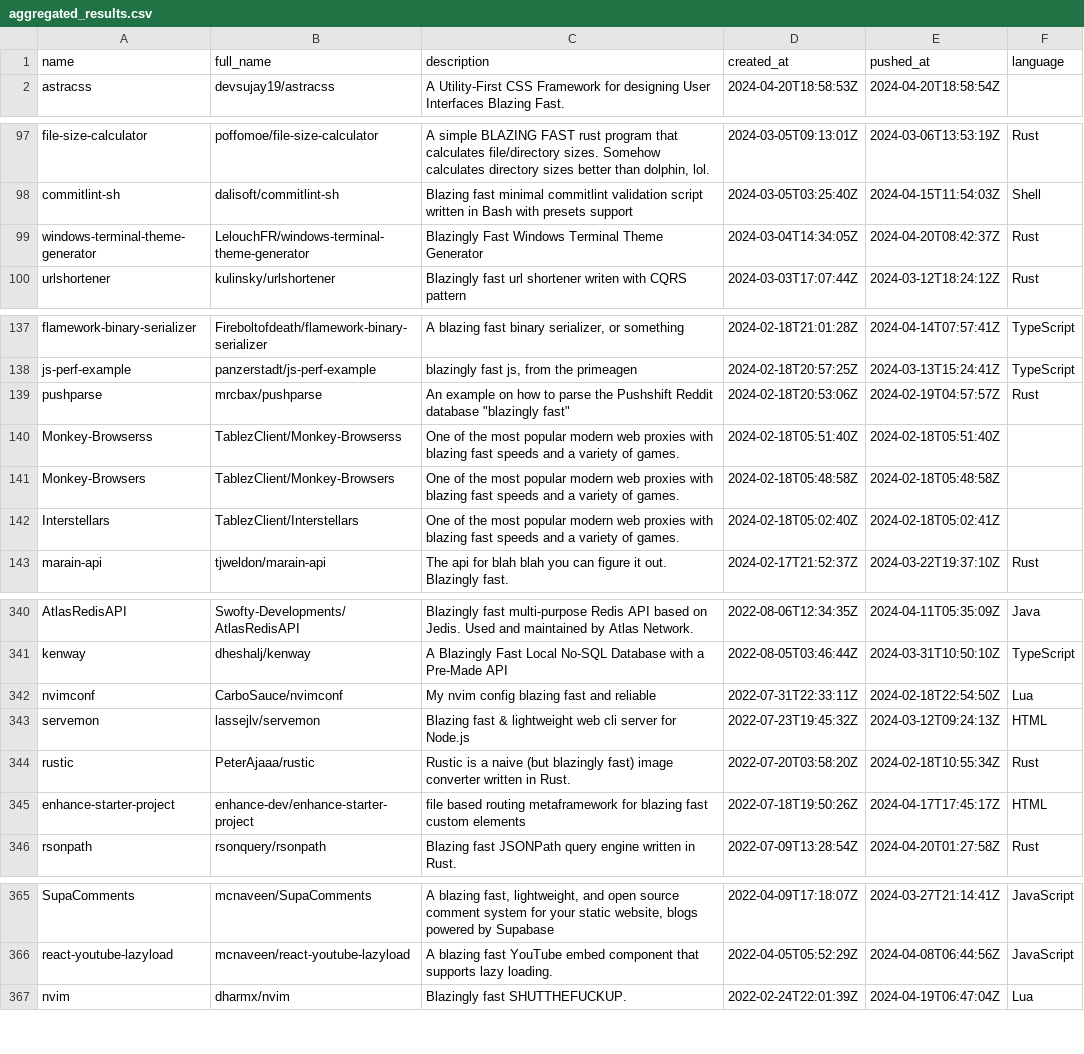
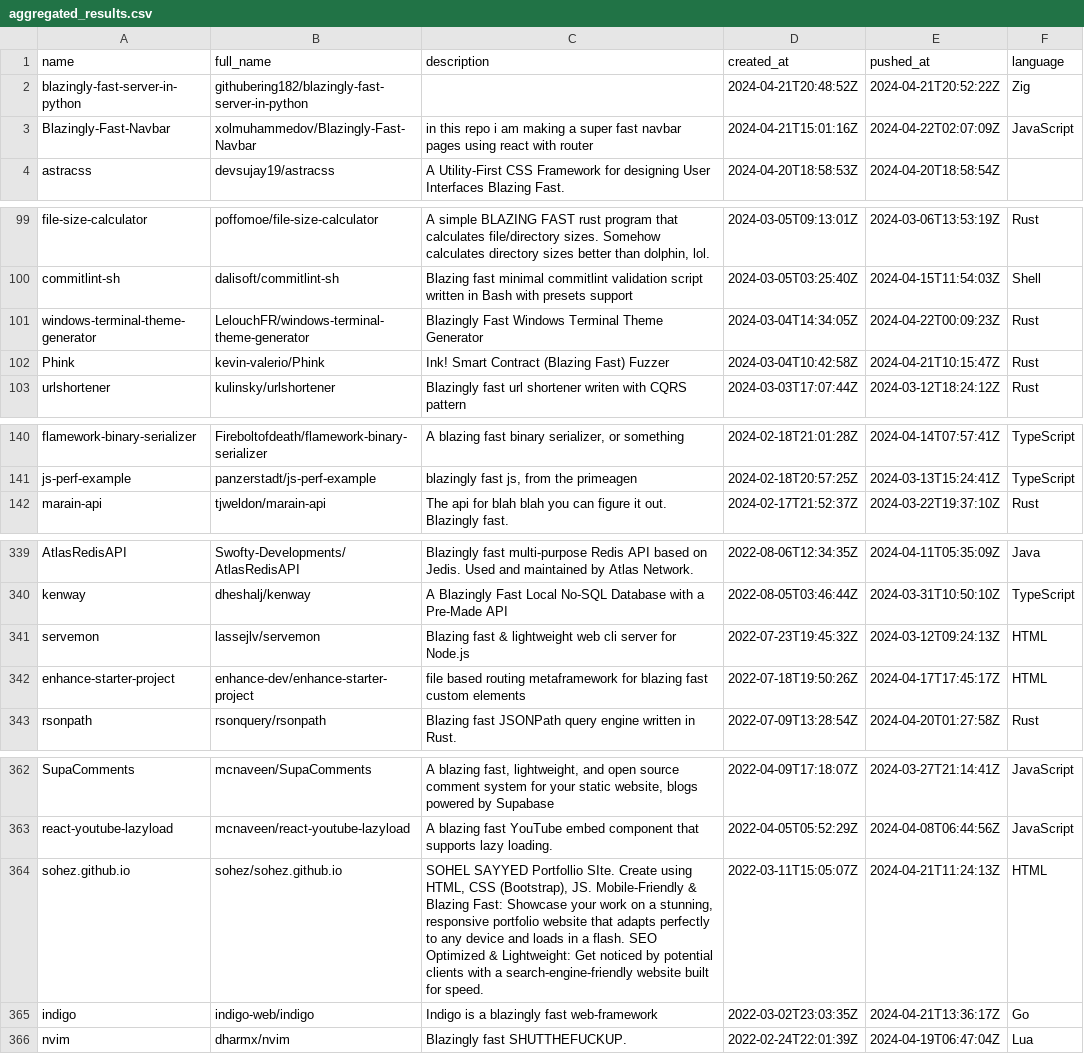
Before and after one commit to ninpnin/days-since-blazingly-fast, a CSV file: data/aggregated_results.csv, drawn as a sheet; only a part is shown, gaps mark what is left out; the diff covers the shown part only.

```diff
--- a/data/aggregated_results.csv
+++ b/data/aggregated_results.csv
@@ -1,2 +1,4 @@
 name,full_name,description,created_at,pushed_at,language
+blazingly-fast-server-in-python,githubering182/blazingly-fast-server-in-python,,2024-04-21T20:48:52Z,2024-04-21T20:52:22Z,Zig
+Blazingly-Fast-Navbar,xolmuhammedov/Blazingly-Fast-Navbar,in this repo i am making a super fast navbar pages using react with router,2024-04-21T15:01:16Z,2024-04-22T02:07:09Z,JavaScript
 astracss,devsujay19/astracss,A Utility-First CSS Framework for designing User Interfaces Blazing Fast.,2024-04-20T18:58:53Z,2024-04-20T18:58:54Z,
@@ -98,3 +100,4 @@ file-size-calculator,poffomoe/file-size-calculator,"A simple BLAZING FAST rust p
 commitlint-sh,dalisoft/commitlint-sh,Blazing fast minimal commitlint validation script written in Bash with presets support,2024-03-05T03:25:40Z,2024-04-15T11:54:03Z,Shell
-windows-terminal-theme-generator,LelouchFR/windows-terminal-theme-generator,Blazingly Fast Windows Terminal Theme Generator ,2024-03-04T14:34:05Z,2024-04-20T08:42:37Z,Rust
+windows-terminal-theme-generator,LelouchFR/windows-terminal-theme-generator,Blazingly Fast Windows Terminal Theme Generator ,2024-03-04T14:34:05Z,2024-04-22T00:09:23Z,Rust
+Phink,kevin-valerio/Phink,Ink! Smart Contract (Blazing Fast) Fuzzer ,2024-03-04T10:42:58Z,2024-04-21T10:15:47Z,Rust
 urlshortener,kulinsky/urlshortener,Blazingly fast url shortener writen with CQRS pattern,2024-03-03T17:07:44Z,2024-03-12T18:24:12Z,Rust
@@ -138,6 +141,2 @@ flamework-binary-serializer,Fireboltofdeath/flamework-binary-serializer,"A blazi
 js-perf-example,panzerstadt/js-perf-example,"blazingly fast js, from the primeagen",2024-02-18T20:57:25Z,2024-03-13T15:24:41Z,TypeScript
-pushparse,mrcbax/pushparse,"An example on how to parse the Pushshift Reddit database ""blazingly fast""",2024-02-18T20:53:06Z,2024-02-19T04:57:57Z,Rust
-Monkey-Browserss,TablezClient/Monkey-Browserss,One of the most popular modern web proxies with blazing fast speeds and a variety of games.,2024-02-18T05:51:40Z,2024-02-18T05:51:40Z,
-Monkey-Browsers,TablezClient/Monkey-Browsers,One of the most popular modern web proxies with blazing fast speeds and a variety of games.,2024-02-18T05:48:58Z,2024-02-18T05:48:58Z,
-Interstellars,TablezClient/Interstellars,One of the most popular modern web proxies with blazing fast speeds and a variety of games.,2024-02-18T05:02:40Z,2024-02-18T05:02:41Z,
 marain-api,tjweldon/marain-api,The api for blah blah you can figure it out. Blazingly fast.,2024-02-17T21:52:37Z,2024-03-22T19:37:10Z,Rust
@@ -341,5 +340,3 @@ AtlasRedisAPI,Swofty-Developments/AtlasRedisAPI,Blazingly fast multi-purpose Red
 kenway,dheshalj/kenway,A Blazingly Fast Local No-SQL Database with a Pre-Made API,2022-08-05T03:46:44Z,2024-03-31T10:50:10Z,TypeScript
-nvimconf,CarboSauce/nvimconf,My nvim config blazing fast and reliable ,2022-07-31T22:33:11Z,2024-02-18T22:54:50Z,Lua
 servemon,lassejlv/servemon, Blazing fast & lightweight web cli server for Node.js,2022-07-23T19:45:32Z,2024-03-12T09:24:13Z,HTML
-rustic,PeterAjaaa/rustic,Rustic is a naive (but blazingly fast) image converter written in Rust.,2022-07-20T03:58:20Z,2024-02-18T10:55:34Z,Rust
 enhance-starter-project,enhance-dev/enhance-starter-project,file based routing metaframework for blazing fast custom elements ,2022-07-18T19:50:26Z,2024-04-17T17:45:17Z,HTML
@@ -366,2 +363,4 @@ SupaComments,mcnaveen/SupaComments," A blazing fast, lightweight, and open sourc
 react-youtube-lazyload,mcnaveen/react-youtube-lazyload,A blazing fast YouTube embed component that supports lazy loading.,2022-04-05T05:52:29Z,2024-04-08T06:44:56Z,JavaScript
+sohez.github.io,sohez/sohez.github.io,"SOHEL SAYYED Portfollio SIte. Create using HTML, CSS (Bootstrap), JS. Mobile-Friendly & Blazing Fast: Showcase your work on a stunning, responsive portfolio website that adapts perfectly to any device and loads in a flash.  SEO Optimized & Lightweight:  Get noticed by potential clients with a search-engine-friendly website built for speed. ",2022-03-11T15:05:07Z,2024-04-21T11:24:13Z,HTML
+indigo,indigo-web/indigo,Indigo is a blazingly fast web-framework,2022-03-02T23:03:35Z,2024-04-21T13:36:17Z,Go
 nvim,dharmx/nvim,Blazingly fast SHUTTHEFUCKUP. ,2022-02-24T22:01:39Z,2024-04-19T06:47:04Z,Lua
```
Also changed, not shown: 5 added rows, 4 removed rows and 52 edited cells elsewhere in this file, data/frameworks_sorted.csv, data/sample.csv, 6 other files.
